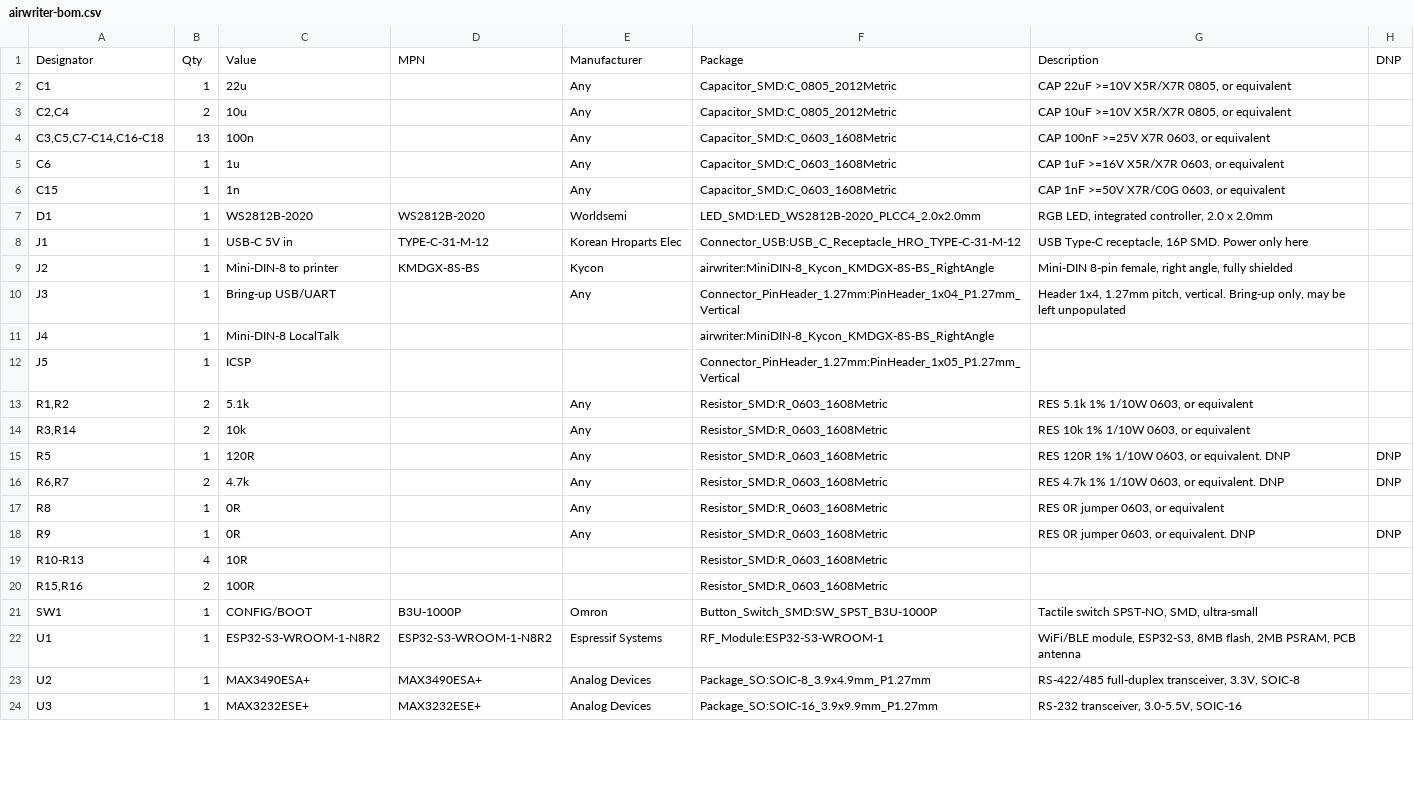
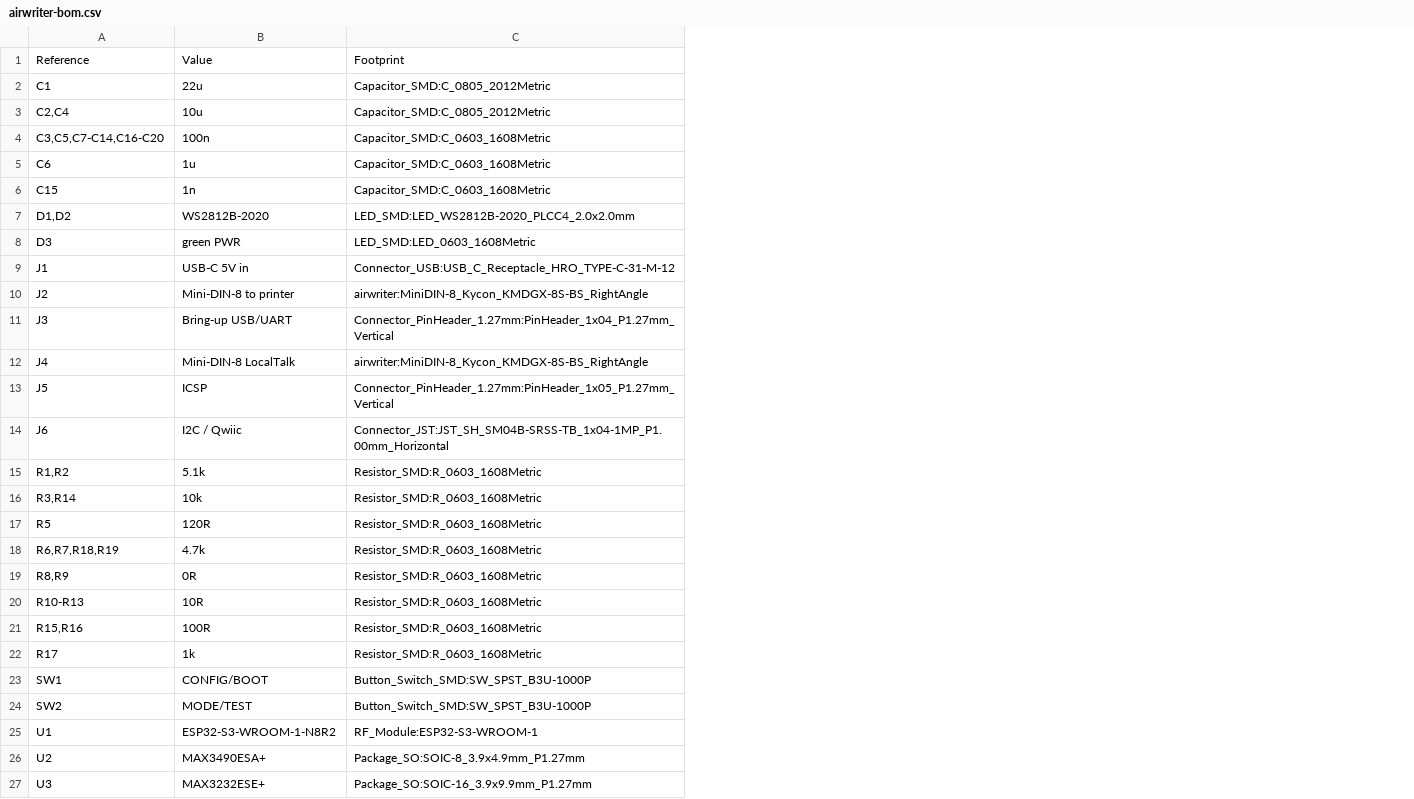
Before and after one commit to wr/airwriter, a CSV file: hardware/airwriter/fab/airwriter-bom.csv, drawn as a sheet; only a part is shown; removed rows and columns are numbered as before the commit, all else as after; the diff names each change by its address in the sheet, - before the commit and + after, or states it on an @@ line.

Commit message:
Regenerate the fab package for the 64 x 54mm board
Gerbers, drill, position file, BOM and the 3D STEP all rebuilt from the
widened board. Drill floor re-checked: nothing below 0.300mm, so this
still orders at PCBWay's standard spec.

SPEC and HANDOFF carried the old 52 x 54 outline and listed only D1.

```diff
--- a/hardware/airwriter/fab/airwriter-bom.csv
+++ b/hardware/airwriter/fab/airwriter-bom.csv
-column B, rows 2-17: 1 | 2 | 13 | 1 | 1 | 1 | 1 | 1 | 1 | 1 | 1 | 2 | 2 | 1 | 2 | 1; rows 19-24: 4 | 2 | 1 | 1 | 1 | 1
-column D, rows 7-9: WS2812B-2020 | TYPE-C-31-M-12 | KMDGX-8S-BS; rows 21-24: B3U-1000P | ESP32-S3-WROOM-1-N8R2 | MAX3490ESA+ | MAX3232ESE+
-column E, rows 2-17: Any | Any | Any | Any | Any | Worldsemi | Korean Hroparts Elec | Kycon | Any |  |  | Any | Any | Any | Any | Any; rows 21-24: Omron | Espressif Systems | Analog Devices | Analog Devices
-column G, rows 2-17: CAP 22uF >=10V X5R/X7R 0805, or equivalent | CAP 10uF >=10V X5R/X7R 0805, or equivalent | CAP 100nF >=25V X7R 0603, or equivalent | CAP 1uF >=16V X5R/X7R 0603, or equivalent | CAP 1nF >=50V X7R/C0G 0603, or equivalent | RGB LED, integrated controller, 2.0 x 2.0mm | USB Type-C receptacle, 16P SMD. Power only here | Mini-DIN 8-pin female, right angle, fully shielded | Header 1x4, 1.27mm pitch, vertical. Bring-up only, may be left unpopulated |  |  | RES 5.1k 1% 1/10W 0603, or equivalent | RES 10k 1% 1/10W 0603, or equivalent | RES 120R 1% 1/10W 0603, or equivalent. DNP | RES 4.7k 1% 1/10W 0603, or equivalent. DNP | RES 0R jumper 0603, or equivalent; rows 21-24: Tactile switch SPST-NO, SMD, ultra-small | WiFi/BLE module, ESP32-S3, 8MB flash, 2MB PSRAM, PCB antenna | RS-422/485 full-duplex transceiver, 3.3V, SOIC-8 | RS-232 transceiver, 3.0-5.5V, SOIC-16
-column H, rows 15-16: DNP | DNP
-row 1: Designator | Qty | Value | MPN | Manufacturer | Package | Description | DNP
+row 1: Reference | Value | Footprint
-A4: C3,C5,C7-C14,C16-C18
+A4: C3,C5,C7-C14,C16-C20
-A7: D1
+A7: D1,D2
+row 8: D3 | green PWR | LED_SMD:LED_0603_1608Metric
+row 14: J6 | I2C / Qwiic | Connector_JST:JST_SH_SM04B-SRSS-TB_1x04-1MP_P1.00mm_Horizontal
-A18: R6,R7
+A18: R6,R7,R18,R19
-A19: R8
+A19: R8,R9
-row 18: R9 | 1 | 0R |  | Any | Resistor_SMD:R_0603_1608Metric | RES 0R jumper 0603, or equivalent. DNP | DNP
+row 22: R17 | 1k | Resistor_SMD:R_0603_1608Metric
+row 24: SW2 | MODE/TEST | Button_Switch_SMD:SW_SPST_B3U-1000P
```
Also changed, not shown: hardware/airwriter/fab/airwriter-pos.csv, 30 other files.
